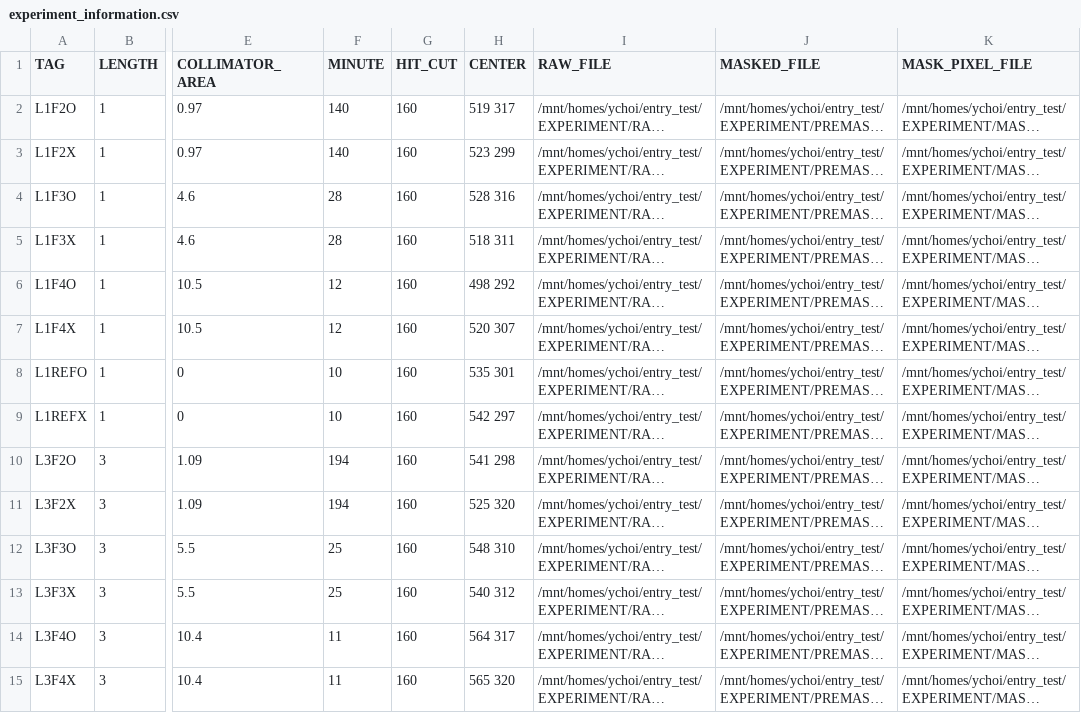
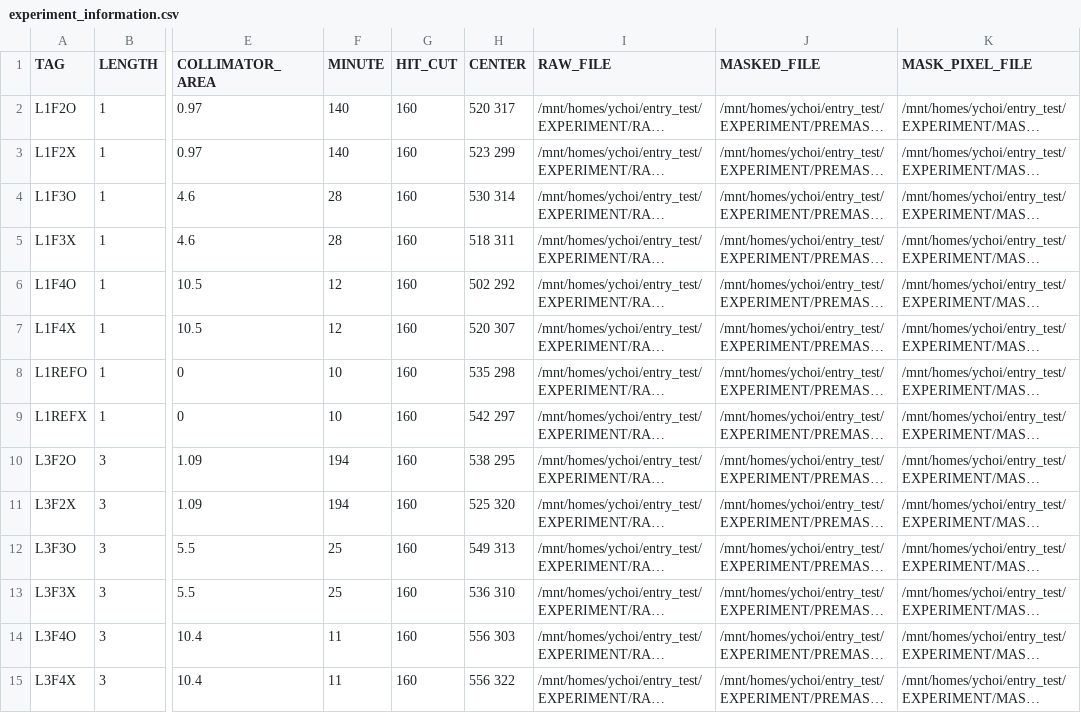
Before and after one commit to keistad-root/ATOM, a CSV file: config/experiment/experiment_information.csv, drawn as a sheet; only a part is shown, gaps mark what is left out; long unchanged cells end in …; the diff covers the shown part only; the diff names each change by its address in the sheet, - before the commit and + after, or states it on an @@ line.

```diff
--- a/config/experiment/experiment_information.csv
+++ b/config/experiment/experiment_information.csv
-H2 (CENTER): 519 317
+H2 (CENTER): 520 317
-H4 (CENTER): 528 316
+H4 (CENTER): 530 314
-H6 (CENTER): 498 292
+H6 (CENTER): 502 292
-H8 (CENTER): 535 301
+H8 (CENTER): 535 298
-H10 (CENTER): 541 298
+H10 (CENTER): 538 295
-H12 (CENTER): 548 310
+H12 (CENTER): 549 313
-H13 (CENTER): 540 312
+H13 (CENTER): 536 310
-H14 (CENTER): 564 317
+H14 (CENTER): 556 303
-H15 (CENTER): 565 320
+H15 (CENTER): 556 322
```
Also changed, not shown: 15 edited cells elsewhere in this file, 1 other file.
